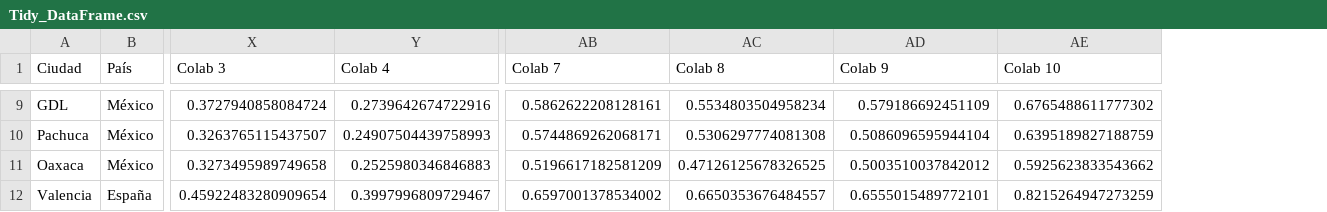
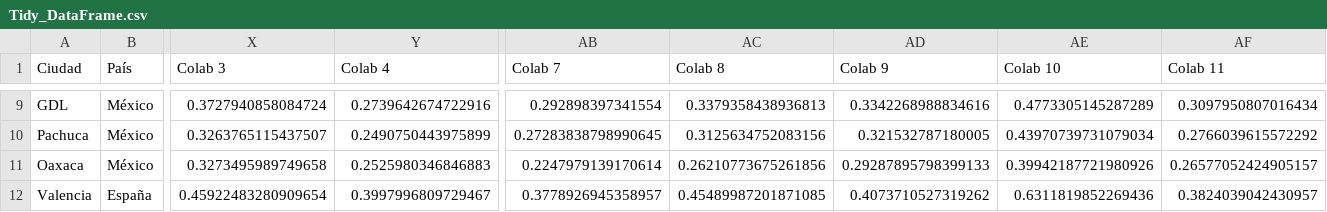
Before and after one commit to OlgaMMC/iGED_new_repo, a CSV file: Tidy_DataFrame.csv, drawn as a sheet; only a part is shown, gaps mark what is left out; the diff covers the shown part only; the diff names each change by its address in the sheet, - before the commit and + after, or states it on an @@ line.

```diff
--- a/Tidy_DataFrame.csv
+++ b/Tidy_DataFrame.csv
+column AF (Colab 11), rows 9-12: 0.3097950807016434 | 0.2766039615572292 | 0.26577052424905157 | 0.3824039042430957
-AB9 (Colab 7): 0.5862622208128161
+AB9 (Colab 7): 0.292898397341554
-AC9 (Colab 8): 0.5534803504958234
+AC9 (Colab 8): 0.3379358438936813
-AD9 (Colab 9): 0.579186692451109
+AD9 (Colab 9): 0.3342268988834616
-AE9 (Colab 10): 0.6765488611777302
+AE9 (Colab 10): 0.4773305145287289
-Y10 (Colab 4): 0.24907504439758993
+Y10 (Colab 4): 0.2490750443975899
-AB10 (Colab 7): 0.5744869262068171
+AB10 (Colab 7): 0.27283838798990645
-AC10 (Colab 8): 0.5306297774081308
+AC10 (Colab 8): 0.3125634752083156
-AD10 (Colab 9): 0.5086096595944104
+AD10 (Colab 9): 0.321532787180005
-AE10 (Colab 10): 0.6395189827188759
+AE10 (Colab 10): 0.43970739731079034
-AB11 (Colab 7): 0.5196617182581209
+AB11 (Colab 7): 0.2247979139170614
-AC11 (Colab 8): 0.47126125678326525
+AC11 (Colab 8): 0.26210773675261856
-AD11 (Colab 9): 0.5003510037842012
+AD11 (Colab 9): 0.29287895798399133
-AE11 (Colab 10): 0.5925623833543662
+AE11 (Colab 10): 0.39942187721980926
-AB12 (Colab 7): 0.6597001378534002
+AB12 (Colab 7): 0.3778926945358957
-AC12 (Colab 8): 0.6650353676484557
+AC12 (Colab 8): 0.45489987201871085
-AD12 (Colab 9): 0.6555015489772101
+AD12 (Colab 9): 0.4073710527319262
-AE12 (Colab 10): 0.8215264947273259
+AE12 (Colab 10): 0.6311819852269436
```
Also changed, not shown: 28 edited cells elsewhere in this file, Ranking_cities.csv, 4 other files.
